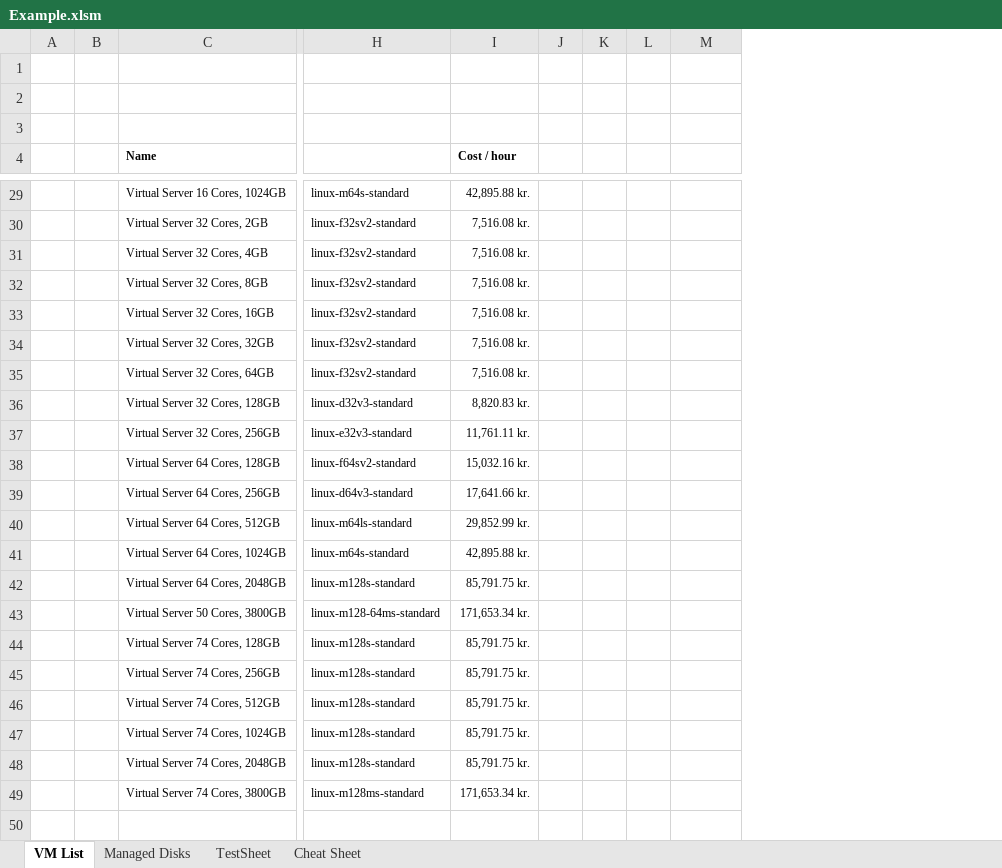
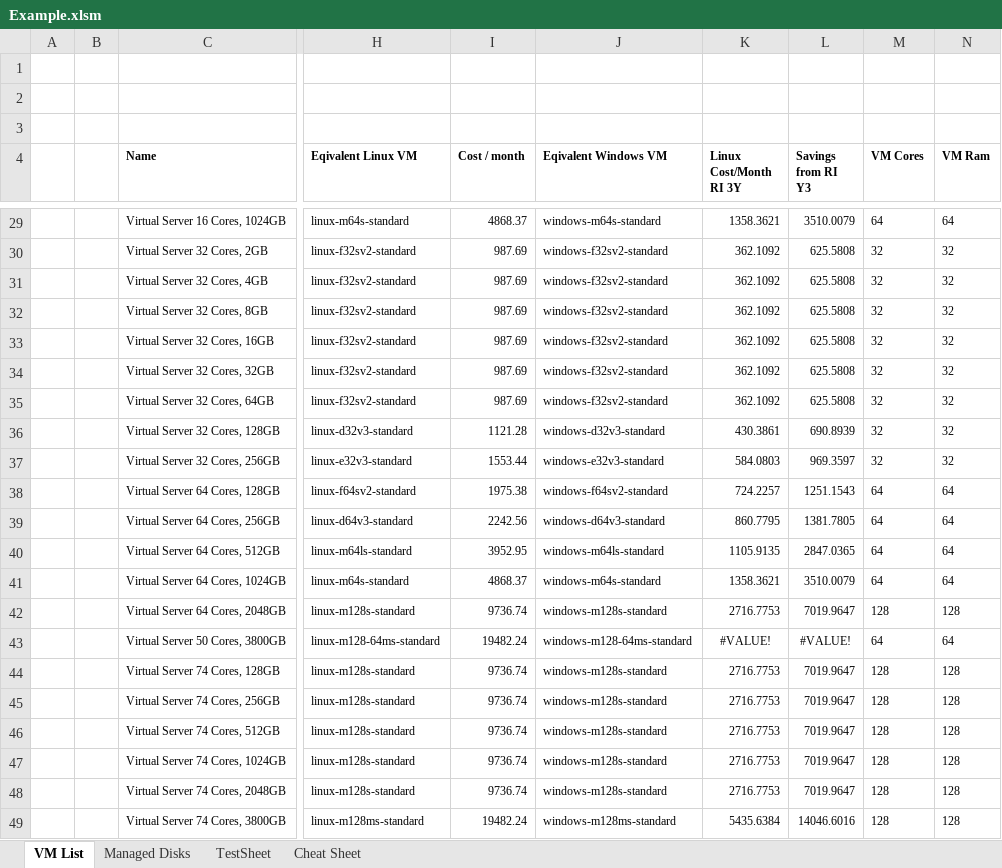
Before and after one commit to PowerFeature/excelAzureVmPricing, an Excel workbook: Example.xlsm, sheet VM List, drawn as a sheet; only a part is shown, gaps mark what is left out; values as stored, in another font and other column widths than the file's, no borders; charts and pictures not drawn; removed rows and columns are numbered as before the commit, all else as after; the diff covers the shown part only; the diff names each change by its address in the sheet, - before the commit and + after, or states it on an @@ line.

```diff
--- a/Example.xlsm (sheet VM List)
+++ b/Example.xlsm (sheet VM List)
-column I (Cost / hour), rows 29-49: 42,895.88 kr. | 7,516.08 kr. | 7,516.08 kr. | 7,516.08 kr. | 7,516.08 kr. | 7,516.08 kr. | 7,516.08 kr. | 8,820.83 kr. | 11,761.11 kr. | 15,032.16 kr. | 17,641.66 kr. | 29,852.99 kr. | 42,895.88 kr. | 85,791.75 kr. | 171,653.34 kr. | 85,791.75 kr. | 85,791.75 kr. | 85,791.75 kr. | 85,791.75 kr. | 85,791.75 kr. | 171,653.34 kr.
-column J, empty
-column K, empty
-column L, empty
+column I (Cost / month), rows 29-49: 4868.37 | 987.69 | 987.69 | 987.69 | 987.69 | 987.69 | 987.69 | 1121.28 | 1553.44 | 1975.38 | 2242.56 | 3952.95 | 4868.37 | 9736.74 | 19482.24 | 9736.74 | 9736.74 | 9736.74 | 9736.74 | 9736.74 | 19482.24
+column J (Eqivalent Windows VM), rows 29-49: windows-m64s-standard | windows-f32sv2-standard | windows-f32sv2-standard | windows-f32sv2-standard | windows-f32sv2-standard | windows-f32sv2-standard | windows-f32sv2-standard | windows-d32v3-standard | windows-e32v3-standard | windows-f64sv2-standard | windows-d64v3-standard | windows-m64ls-standard | windows-m64s-standard | windows-m128s-standard | windows-m128-64ms-standard | windows-m128s-standard | windows-m128s-standard | windows-m128s-standard | windows-m128s-standard | windows-m128s-standard | windows-m128ms-standard
+column K (Linux Cost/Month RI 3Y), rows 29-49: 1358.3621 | 362.1092 | 362.1092 | 362.1092 | 362.1092 | 362.1092 | 362.1092 | 430.3861 | 584.0803 | 724.2257 | 860.7795 | 1105.9135 | 1358.3621 | 2716.7753 | #VALUE! | 2716.7753 | 2716.7753 | 2716.7753 | 2716.7753 | 2716.7753 | 5435.6384
+column L (Savings from RI Y3), rows 29-49: 3510.0079 | 625.5808 | 625.5808 | 625.5808 | 625.5808 | 625.5808 | 625.5808 | 690.8939 | 969.3597 | 1251.1543 | 1381.7805 | 2847.0365 | 3510.0079 | 7019.9647 | #VALUE! | 7019.9647 | 7019.9647 | 7019.9647 | 7019.9647 | 7019.9647 | 14046.6016
+column N (VM Ram), rows 29-49: 64 | 32 | 32 | 32 | 32 | 32 | 32 | 32 | 32 | 64 | 64 | 64 | 64 | 128 | 64 | 128 | 128 | 128 | 128 | 128 | 128
-H4: (empty)
+H4: Eqivalent Linux VM
-M4: (empty)
+M4: VM Cores
-M29 (VM Cores): (empty)
+M29 (VM Cores): 64
-M30:M37 (VM Cores): (empty)
+M30:M37 (VM Cores): 32
-M38:M41 (VM Cores): (empty)
+M38:M41 (VM Cores): 64
-M42 (VM Cores): (empty)
+M42 (VM Cores): 128
-M43 (VM Cores): (empty)
+M43 (VM Cores): 64
-M44:M49 (VM Cores): (empty)
+M44:M49 (VM Cores): 128
```
Also changed, not shown: 26 edited cells elsewhere in this sheet, sheet TestSheet, formulas that keep their value, charts or pictures.
